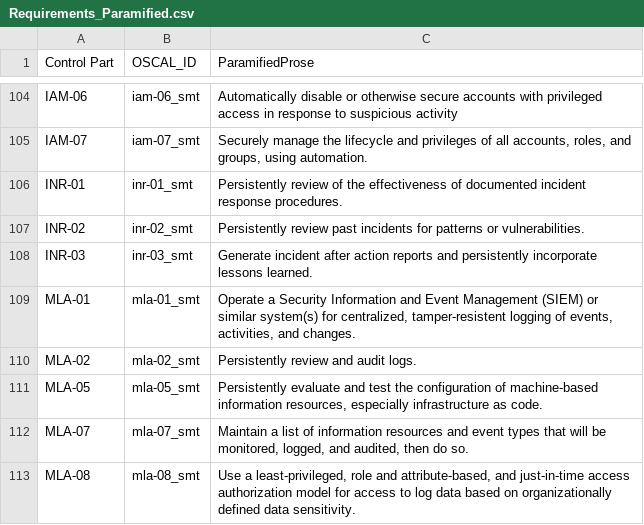
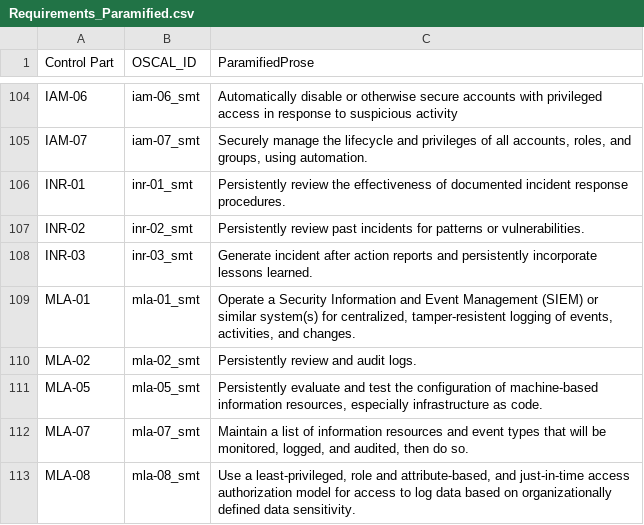
Before and after one commit to paramify/fedramp-20x-pilot, a CSV file: OSCAL/v25.12A/Requirements_Paramified.csv, drawn as a sheet; only a part is shown, gaps mark what is left out.

```diff
--- a/OSCAL/v25.12A/Requirements_Paramified.csv
+++ b/OSCAL/v25.12A/Requirements_Paramified.csv
@@ -133,3 +133,3 @@
 "IAM-07","iam-07_smt","Securely manage the lifecycle and privileges of all accounts, roles, and groups, using automation."
-"INR-01","inr-01_smt","Persistently review of the effectiveness of documented incident response procedures."
+"INR-01","inr-01_smt","Persistently review the effectiveness of documented incident response procedures."
 "INR-02","inr-02_smt","Persistently review past incidents for patterns or vulnerabilities."
```
Also changed, not shown: 1 other file.
